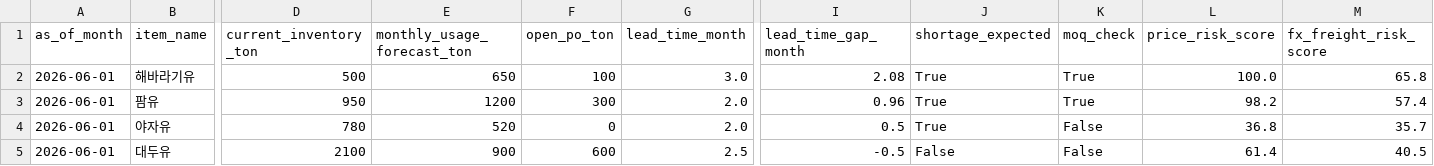
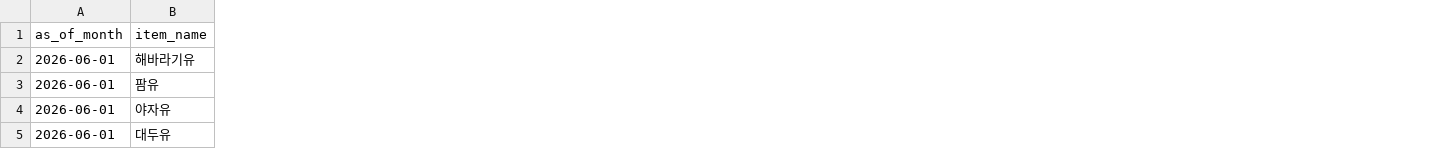
Before and after one commit to gibsifnger/model4_edible_oil_procurement_decision, a CSV file: outputs/edible_oil_purchase_decision_summary.csv, drawn as a sheet; only a part is shown, gaps mark what is left out; removed rows and columns are numbered as before the commit, all else as after; the diff covers the shown part only; the diff names each change by its address in the sheet, - before the commit and + after, or states it on an @@ line.

```diff
--- a/outputs/edible_oil_purchase_decision_summary.csv
+++ b/outputs/edible_oil_purchase_decision_summary.csv
-column D (current_inventory_ton), rows 2-5: 500 | 950 | 780 | 2100
-column E (monthly_usage_forecast_ton), rows 2-5: 650 | 1200 | 520 | 900
-column F (open_po_ton), rows 2-5: 100 | 300 | 0 | 600
-column G (lead_time_month), rows 2-5: 3.0 | 2.0 | 2.0 | 2.5
-column I (lead_time_gap_month), rows 2-5: 2.08 | 0.96 | 0.5 | -0.5
-column J (shortage_expected), rows 2-5: True | True | True | False
-column K (moq_check), rows 2-5: True | True | False | False
-column L (price_risk_score), rows 2-5: 100.0 | 98.2 | 36.8 | 61.4
-column M (fx_freight_risk_score), rows 2-5: 65.8 | 57.4 | 35.7 | 40.5
```
Also changed, not shown: 8 added columns, 2 removed columns and 14 edited cells elsewhere in this file, data/edible_oil_market_inputs_demo.csv, 7 other files.
